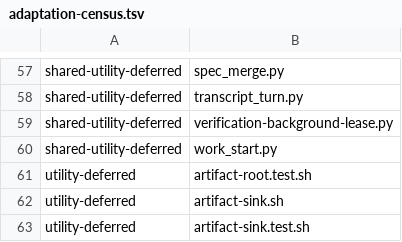
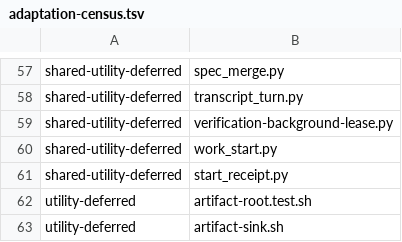
Before and after one commit to YouWanHee/hearting, a TSV file: tools/adaptation-census.tsv, drawn as a sheet; only a part is shown, gaps mark what is left out; the shorter side is filled out with more unchanged rows.

Commit message:
feat: save start receipts and republish parent directives

```diff
--- a/tools/adaptation-census.tsv
+++ b/tools/adaptation-census.tsv
@@ -60,2 +60,3 @@ shared-utility-deferred	verification-background-lease.py
 shared-utility-deferred	work_start.py
+shared-utility-deferred	start_receipt.py
 utility-deferred	artifact-root.test.sh
```
Also changed, not shown: 17 other files.
